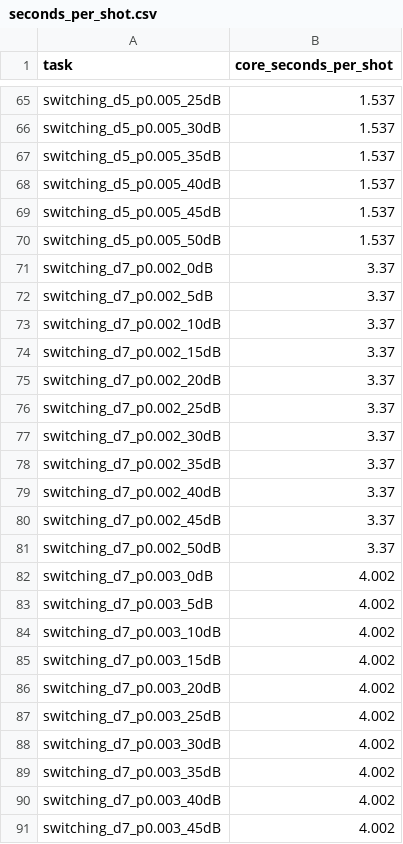
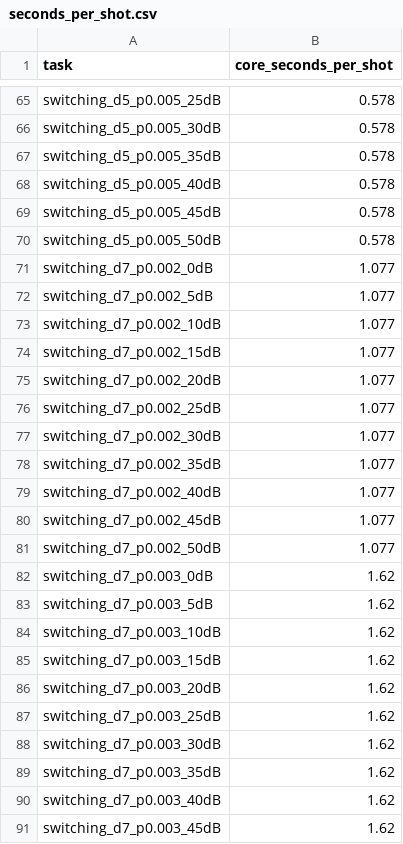
Before and after one commit to Subashkatel/decsim, a CSV file: experiments/basic_case/seconds_per_shot.csv, drawn as a sheet; only a part is shown, gaps mark what is left out; the diff covers the shown part only; the diff names each change by its address in the sheet, - before the commit and + after, or states it on an @@ line.

Commit message:
experiments: size the threshold sweep from the pilot's measured shots
Twice the pilot's switching seconds a shot at each point, since a high
threshold escalates nearly every window.

```diff
--- a/experiments/basic_case/seconds_per_shot.csv
+++ b/experiments/basic_case/seconds_per_shot.csv
-B65:B70 (core_seconds_per_shot): 1.537
+B65:B70 (core_seconds_per_shot): 0.578
-B71:B81 (core_seconds_per_shot): 3.37
+B71:B81 (core_seconds_per_shot): 1.077
-B82:B91 (core_seconds_per_shot): 4.002
+B82:B91 (core_seconds_per_shot): 1.62
```
Also changed, not shown: 39 edited cells elsewhere in this file.
